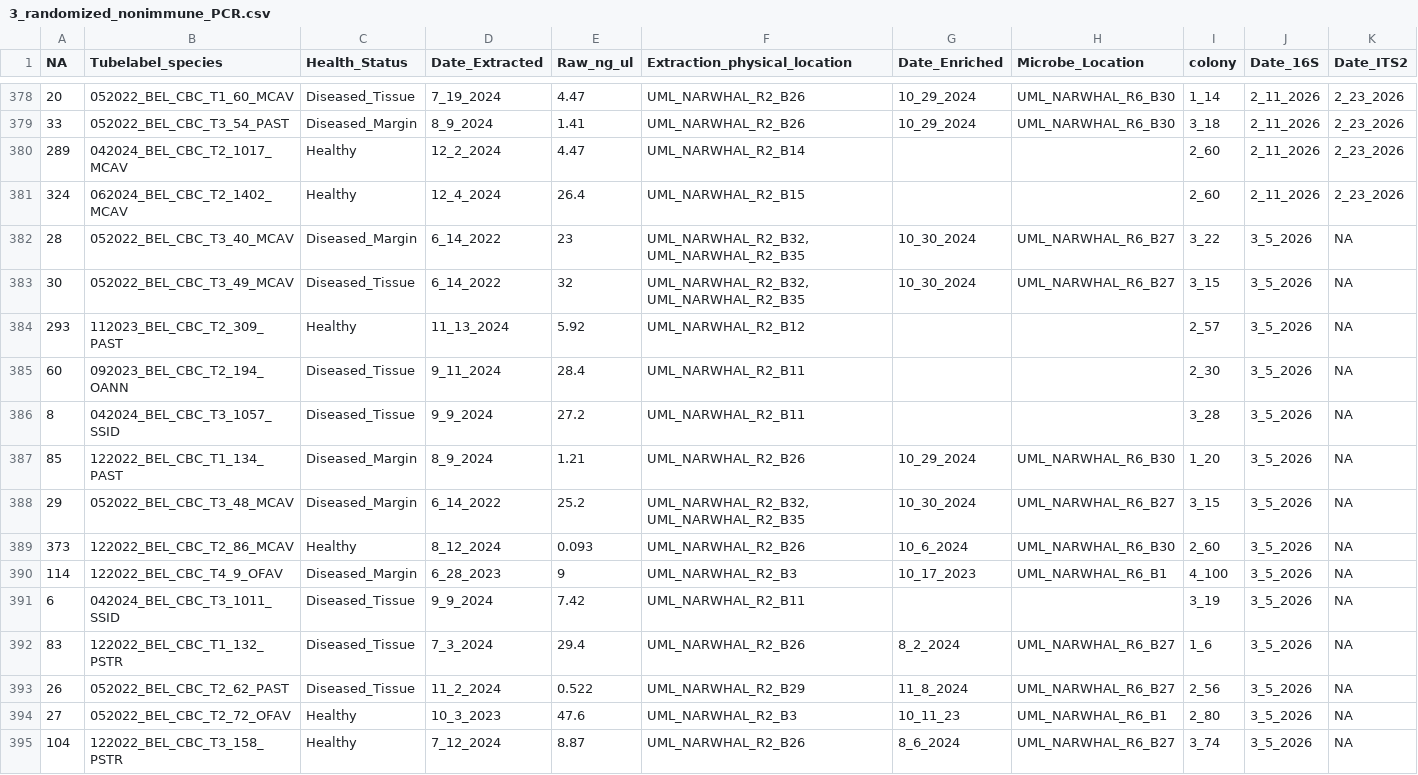
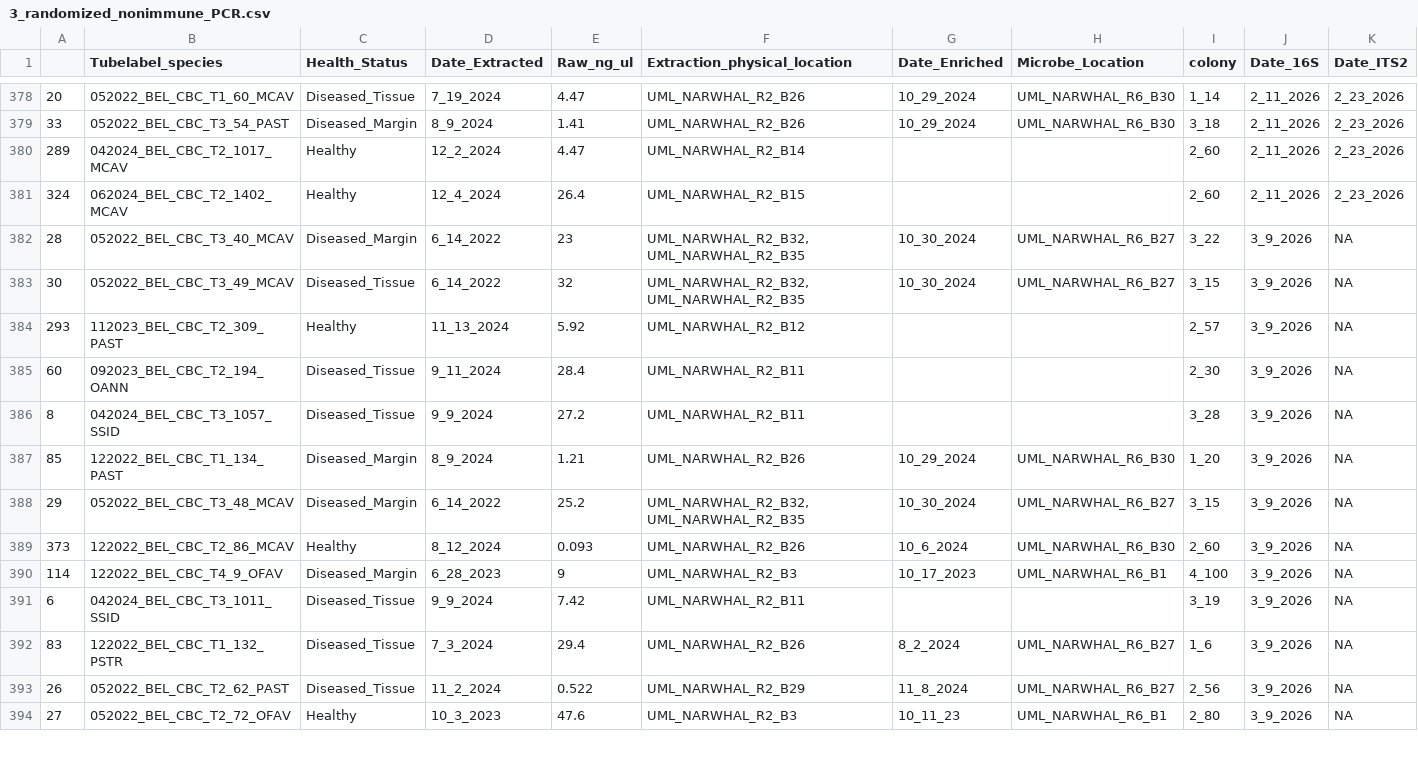
Before and after one commit to cdesouza02/PAN_BDT, a CSV file: NSF_Rapid/CBC_PCR_Plan/3_randomized_nonimmune_PCR.csv, drawn as a sheet; only a part is shown, gaps mark what is left out; rows hold the shown columns only; the diff covers the shown part only; the diff names each change by its address in the sheet, - before the commit and + after, or states it on an @@ line.

Commit message:
consolildate meta data into one sheet

```diff
--- a/NSF_Rapid/CBC_PCR_Plan/3_randomized_nonimmune_PCR.csv
+++ b/NSF_Rapid/CBC_PCR_Plan/3_randomized_nonimmune_PCR.csv
-A1: NA
+A1: (empty)
-J382:J394 (Date_16S): 3_5_2026
+J382:J394 (Date_16S): 3_9_2026
-row 395: 104 | 122022_BEL_CBC_T3_158_PSTR | Healthy | 7_12_2024 | 8.87 | UML_NARWHAL_R2_B26 | 8_6_2024 | UML_NARWHAL_R6_B27 | 3_74 | 3_5_2026 | NA
```
Also changed, not shown: 5 removed rows and 77 edited cells elsewhere in this file, 7 other files.
